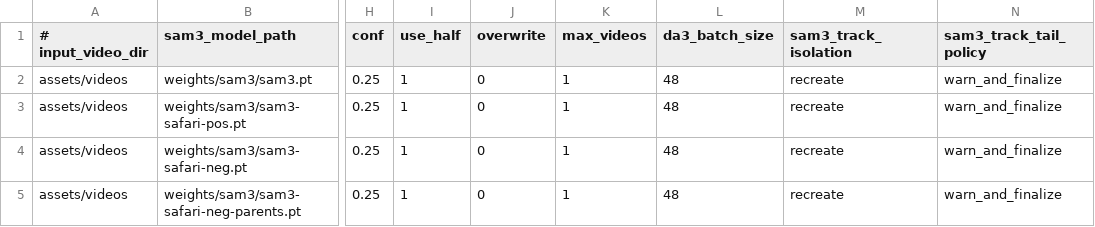
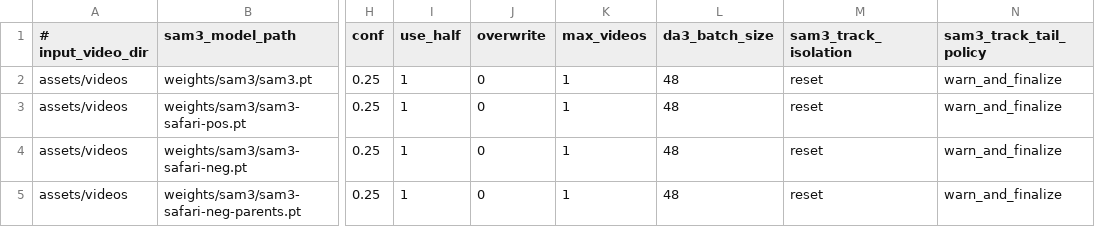
Before and after one commit to obrookes/Unmarked-Anything, a TSV file: hpc/configs/job_manifest.tsv, drawn as a sheet; only a part is shown, gaps mark what is left out; the diff names each change by its address in the sheet, - before the commit and + after, or states it on an @@ line.

Commit message:
testing reset predictor

```diff
--- a/hpc/configs/job_manifest.tsv
+++ b/hpc/configs/job_manifest.tsv
-M2:M5 (sam3_track_isolation): recreate
+M2:M5 (sam3_track_isolation): reset
```
